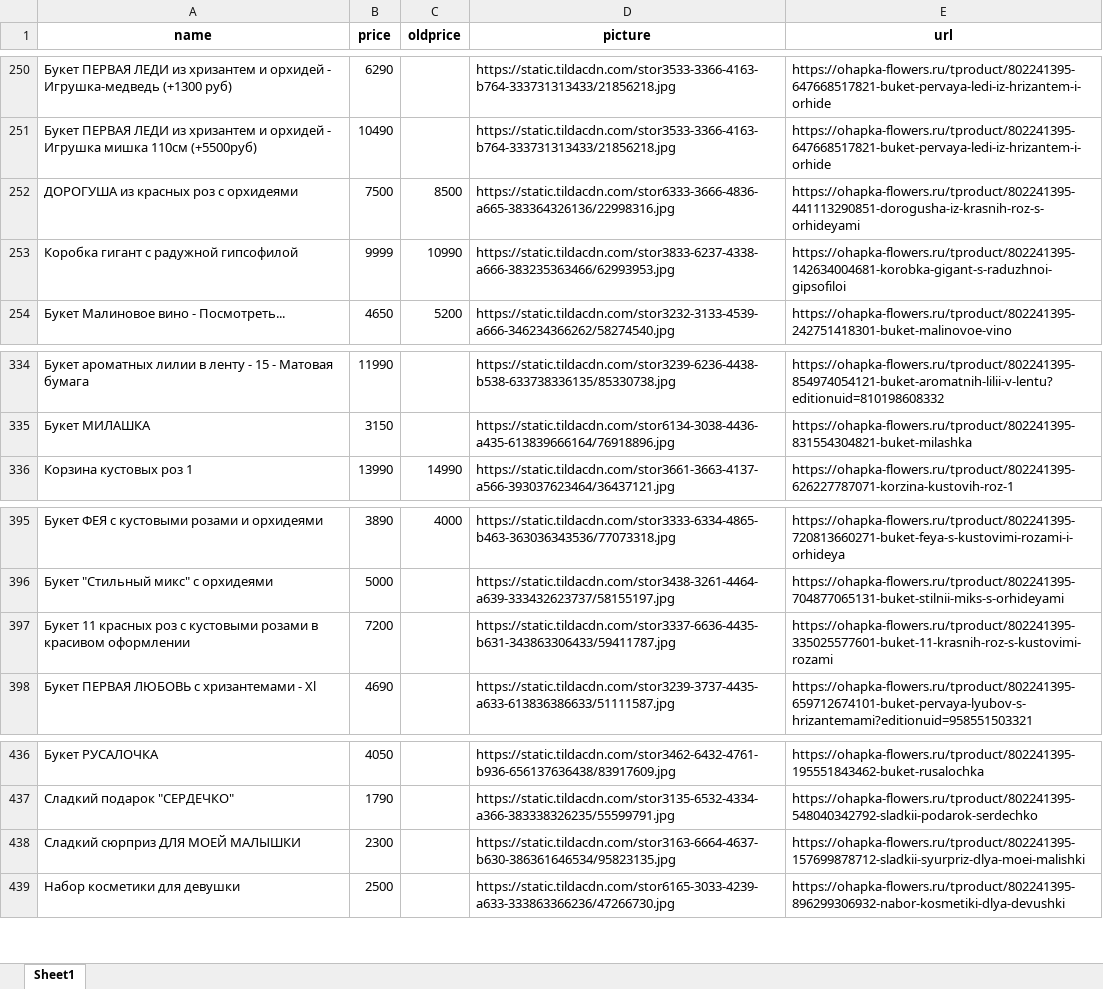
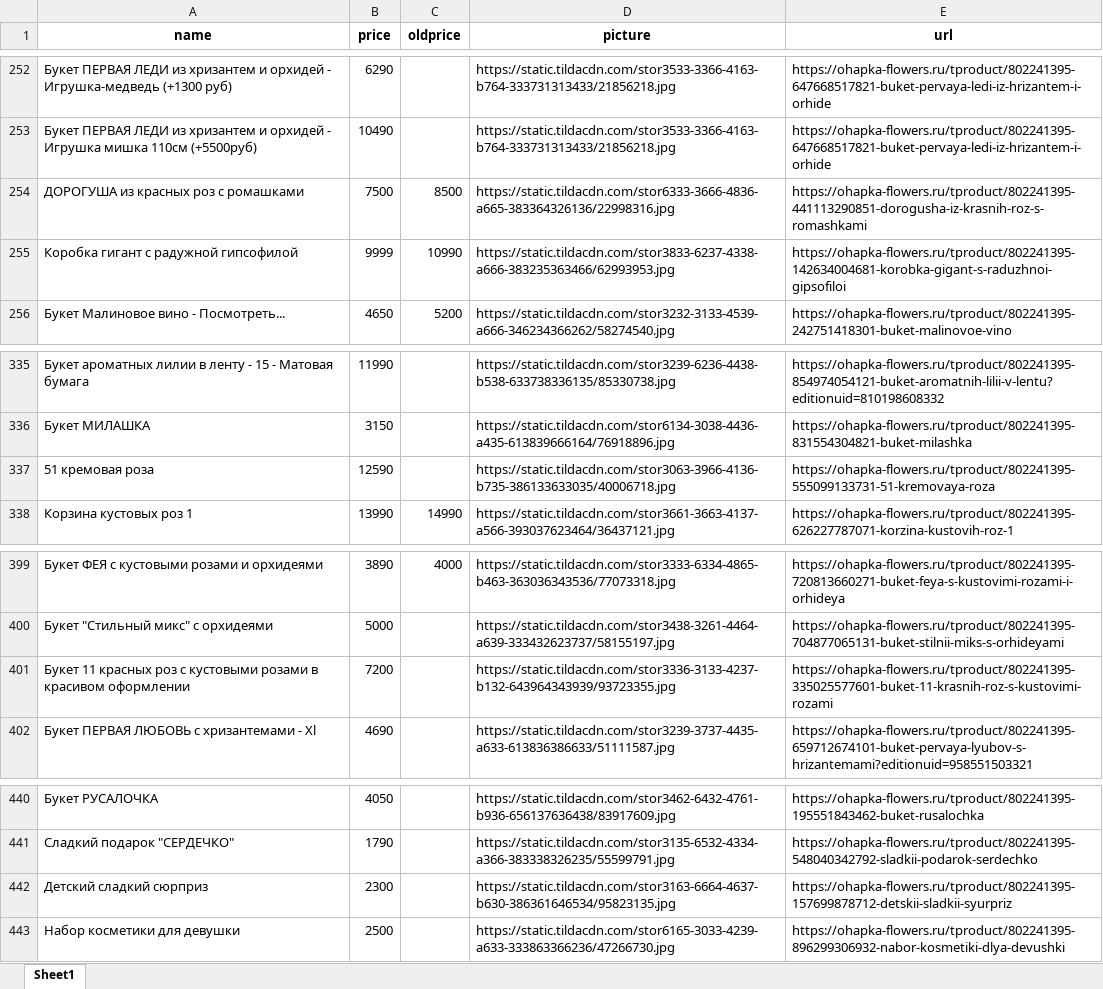
Before and after one commit to arikmax/ohapka-data, an Excel workbook: feed_converted.xlsx, sheet Sheet1, drawn as a sheet; only a part is shown, gaps mark what is left out; values as stored, in another font and other column widths than the file's, no borders; addresses are those after the commit; the diff covers the shown part only; the diff names each change by its address in the sheet, - before the commit and + after, or states it on an @@ line.

```diff
--- a/feed_converted.xlsx (sheet Sheet1)
+++ b/feed_converted.xlsx (sheet Sheet1)
-A254 (name): ДОРОГУША из красных роз с орхидеями
+A254 (name): ДОРОГУША из красных роз с ромашками
-E254 (url): https://ohapka-flowers.ru/tproduct/802241395-441113290851-dorogusha-iz-krasnih-roz-s-orhideyami
+E254 (url): https://ohapka-flowers.ru/tproduct/802241395-441113290851-dorogusha-iz-krasnih-roz-s-romashkami
+row 337: 51 кремовая роза | 12590 |  | https://static.tildacdn.com/stor3063-3966-4136-b735-386133633035/40006718.jpg | https://ohapka-flowers.ru/tproduct/802241395-555099133731-51-kremovaya-roza
-D401 (picture): https://static.tildacdn.com/stor3337-6636-4435-b631-343863306433/59411787.jpg
+D401 (picture): https://static.tildacdn.com/stor3336-3133-4237-b132-643964343939/93723355.jpg
-A442 (name): Сладкий сюрприз ДЛЯ МОЕЙ МАЛЫШКИ
+A442 (name): Детский сладкий сюрприз
-E442 (url): https://ohapka-flowers.ru/tproduct/802241395-157699878712-sladkii-syurpriz-dlya-moei-malishki
+E442 (url): https://ohapka-flowers.ru/tproduct/802241395-157699878712-detskii-sladkii-syurpriz
```
Also changed, not shown: 6 added rows, 3 removed rows and 3 edited cells elsewhere in this sheet.
